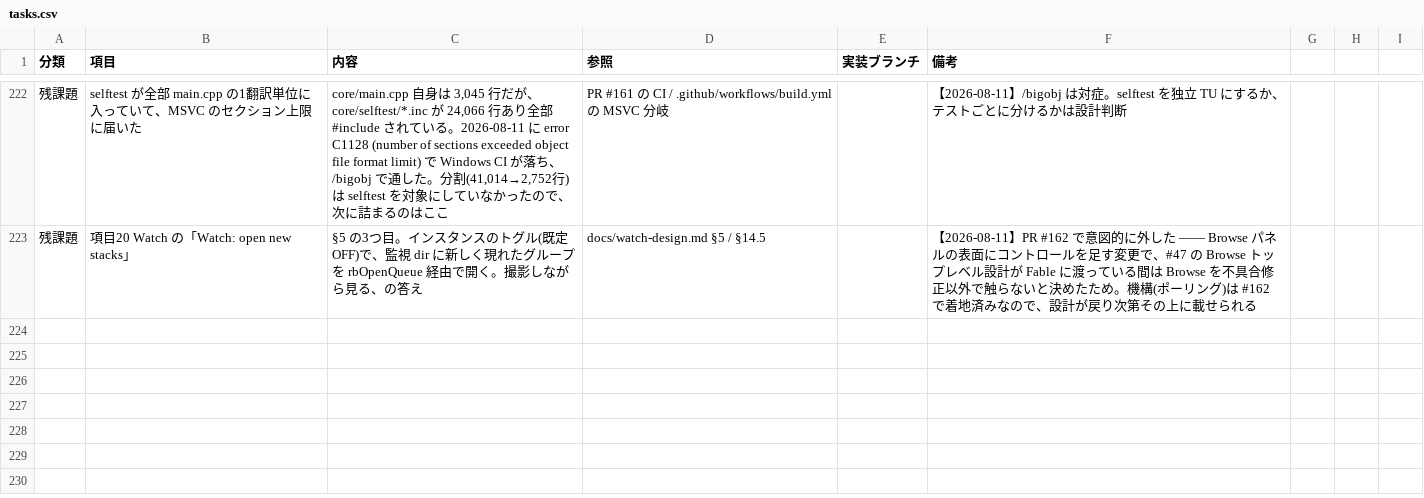
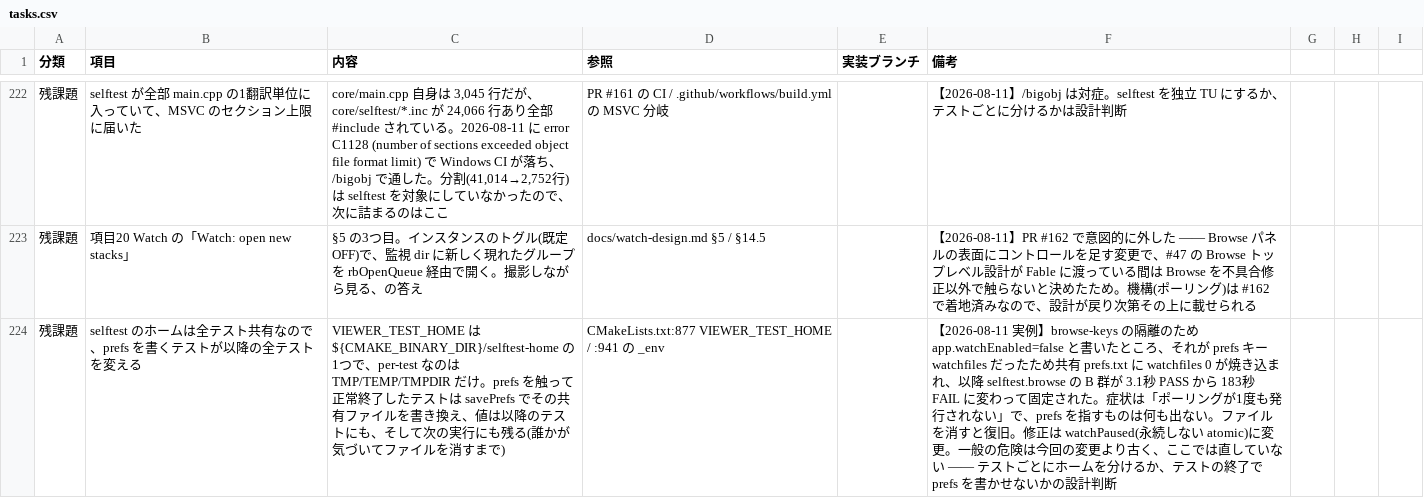
Before and after one commit to klimemam/viewer, a CSV file: docs/tasks.csv, drawn as a sheet; only a part is shown, gaps mark what is left out; the diff names each change by its address in the sheet, - before the commit and + after, or states it on an @@ line.

```diff
--- a/docs/tasks.csv
+++ b/docs/tasks.csv
+row 224: 残課題 | selftest のホームは全テスト共有なので、prefs を書くテストが以降の全テストを変える | VIEWER_TEST_HOME は ${CMAKE_BINARY_DIR}/selftest-home の1つで、per-test なのは TMP/TEMP/TMPDIR だけ。prefs を触って正常終了したテストは savePrefs でその共有ファイルを書き換え、値は以降のテストにも、そして次の実行にも残る(誰かが気づいてファイルを消すまで) | CMakeLists.txt:877 VIEWER_TEST_HOME / :941 の _env |  | 【2026-08-11 実例】browse-keys の隔離のため app.watchEnabled=false と書いたところ、それが prefs キー watchfiles だったため共有 prefs.txt に watchfiles 0 が焼き込まれ、以降 selftest.browse の B 群が 3.1秒 PASS から 183秒 FAIL に変わって固定された。症状は「ポーリングが1度も発行されない」で、prefs を指すものは何も出ない。ファイルを消すと復旧。修正は watchPaused(永続しない atomic)に変更。一般の危険は今回の変更より古く、ここでは直していない —— テストごとにホームを分けるか、テストの終了で prefs を書かせないかの設計判断
```
